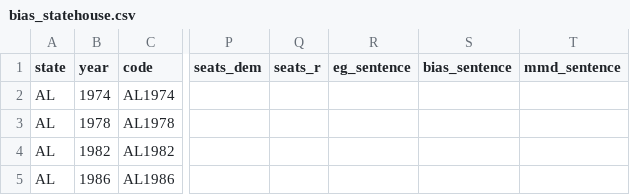
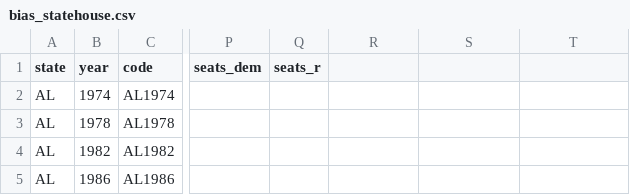
Before and after one commit to PlanScore/PlanScore, a CSV file: WEBSITE_OUTPUT/data/bias_statehouse.csv, drawn as a sheet; only a part is shown, gaps mark what is left out; the diff names each change by its address in the sheet, - before the commit and + after, or states it on an @@ line.

Commit message:
Update data, clarify README
New CSVs removing the three `metric_sentence` columns, which we are not
using and caused some confusion. Also updated README to clarify
location of the CSVs

```diff
--- a/WEBSITE_OUTPUT/data/bias_statehouse.csv
+++ b/WEBSITE_OUTPUT/data/bias_statehouse.csv
-R1: eg_sentence
+R1: (empty)
-S1: bias_sentence
+S1: (empty)
-T1: mmd_sentence
+T1: (empty)
```
Also changed, not shown: 2 other files.
